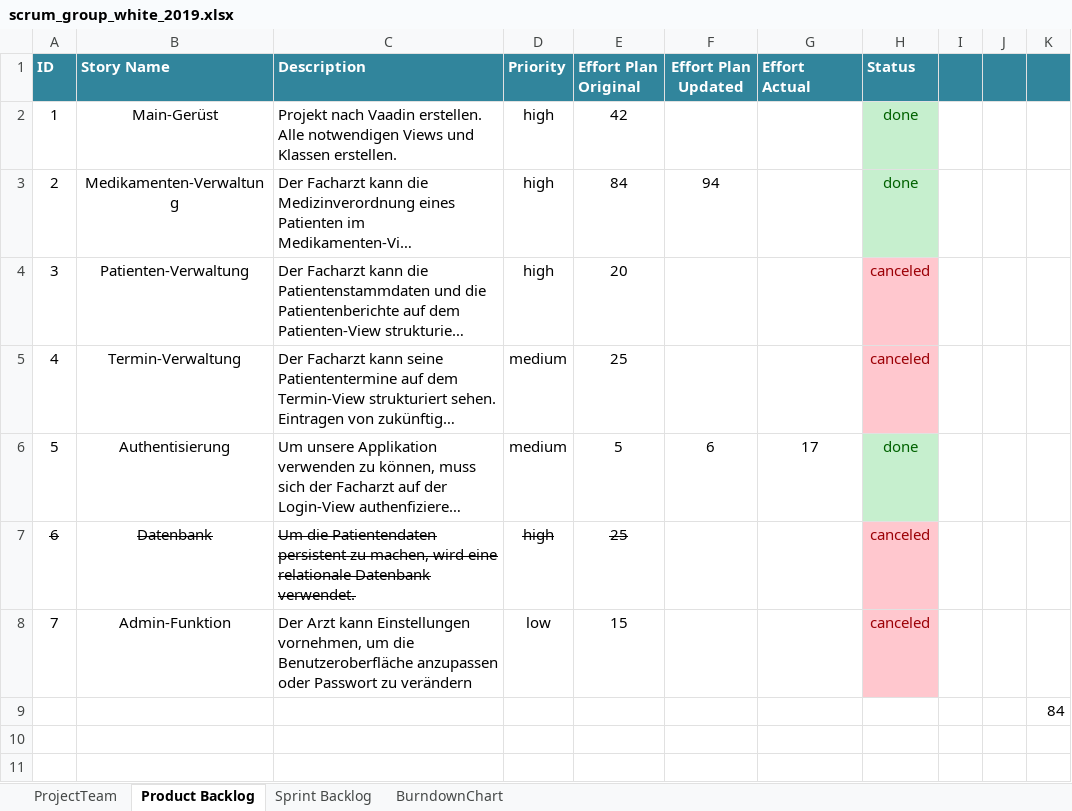
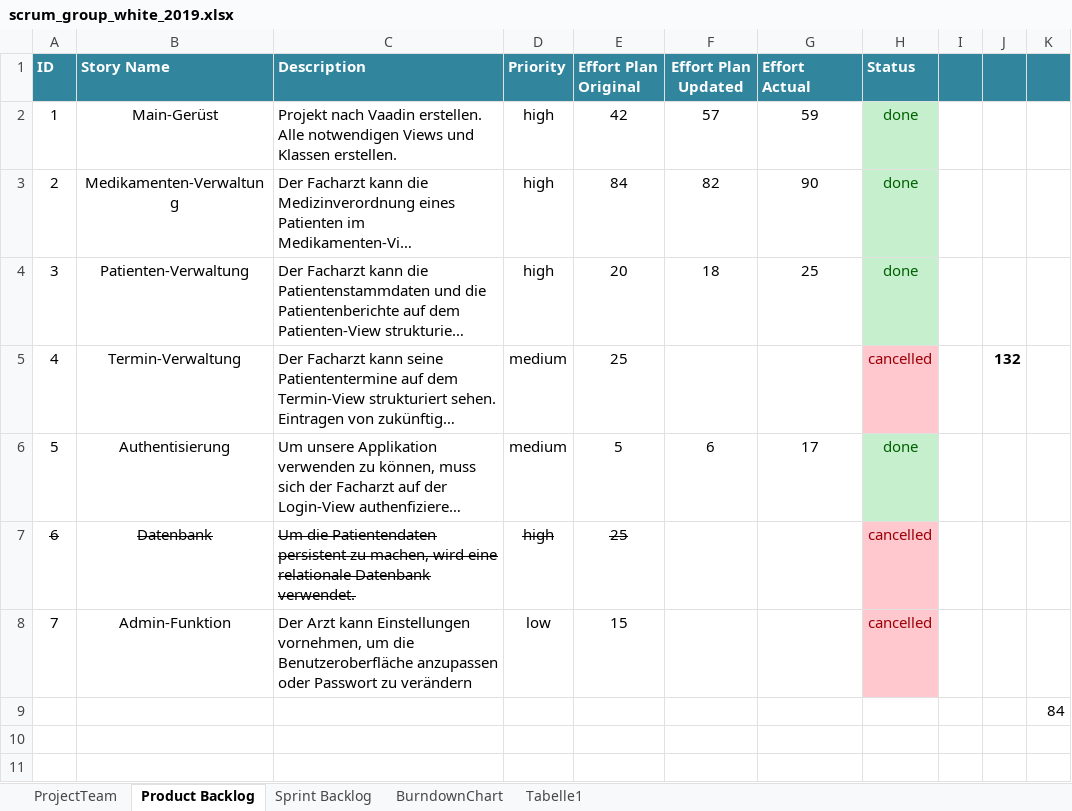
Before and after one commit to selvs1/ePsyDoc, an Excel workbook: doc/task-04/Scrum/scrum_group_white_2019.xlsx, sheet Product Backlog, drawn as a sheet; only a part is shown; long unchanged cells end in …; values as stored, in another font and other column widths than the file's, no borders; table styles not drawn; the diff names each change by its address in the sheet, - before the commit and + after, or states it on an @@ line.

```diff
--- a/doc/task-04/Scrum/scrum_group_white_2019.xlsx (sheet Product Backlog)
+++ b/doc/task-04/Scrum/scrum_group_white_2019.xlsx (sheet Product Backlog)
+sheet tab: Tabelle1
-F2 (Effort Plan Updated): (empty)
+F2 (Effort Plan Updated): 57
-G2 (Effort Actual): (empty)
+G2 (Effort Actual): 59
-F3 (Effort Plan Updated): 94
+F3 (Effort Plan Updated): 82
-G3 (Effort Actual): (empty)
+G3 (Effort Actual): 90
-F4 (Effort Plan Updated): (empty)
+F4 (Effort Plan Updated): 18
-G4 (Effort Actual): (empty)
+G4 (Effort Actual): 25
-H4 (Status): canceled
+H4 (Status): done
@@ H4 fill: #FFC7CE → #C6EFCE, text colour: #9C0006 → #006100 @@
-H5 (Status): canceled
+H5 (Status): cancelled
-J5: (empty)
+J5: 132
-H7:H8 (Status): canceled
+H7:H8 (Status): cancelled
```
Also changed, not shown: sheet Sprint Backlog, sheet BurndownChart, formulas that keep their value.
